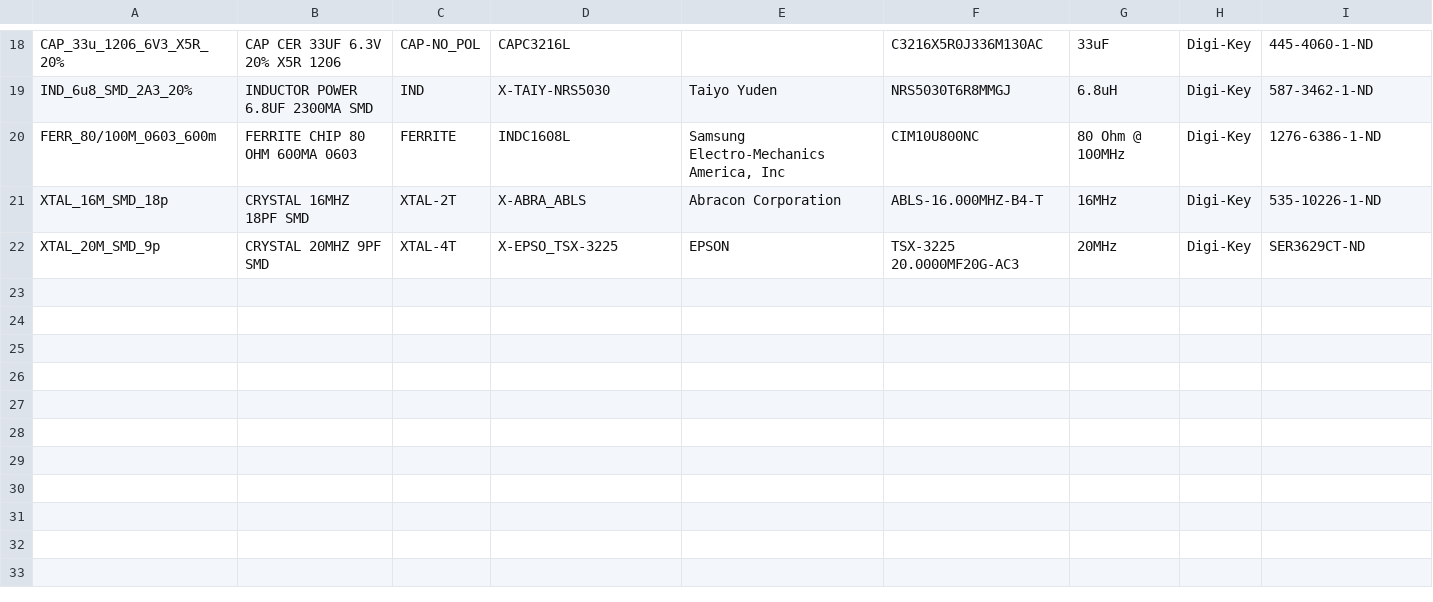
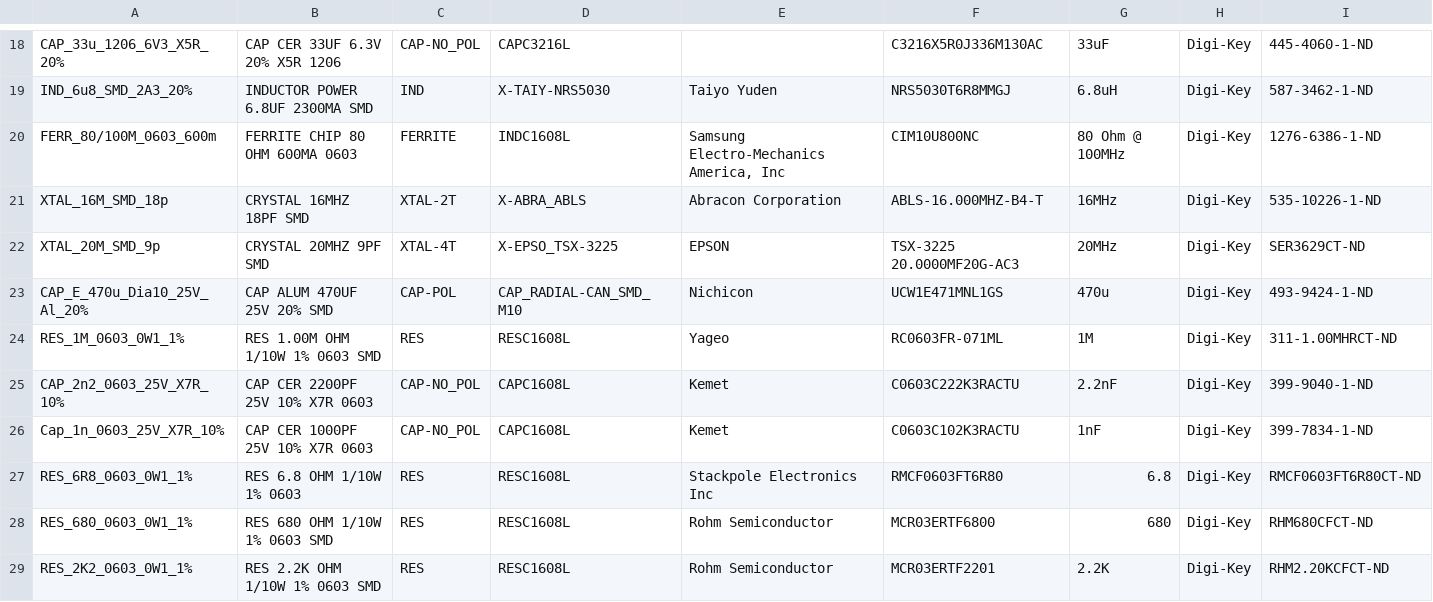
Before and after one commit to jcarrano/flyx5-libpcb, a CSV file: database/datasource/Passive.csv, drawn as a sheet; only a part is shown, gaps mark what is left out; the diff names each change by its address in the sheet, - before the commit and + after, or states it on an @@ line.

```diff
--- a/database/datasource/Passive.csv
+++ b/database/datasource/Passive.csv
+row 23: CAP_E_470u_Dia10_25V_Al_20% | CAP ALUM 470UF 25V 20% SMD | CAP-POL | CAP_RADIAL-CAN_SMD_M10 | Nichicon | UCW1E471MNL1GS | 470u | Digi-Key | 493-9424-1-ND
+row 24: RES_1M_0603_0W1_1% | RES 1.00M OHM 1/10W 1% 0603 SMD | RES | RESC1608L | Yageo | RC0603FR-071ML | 1M | Digi-Key | 311-1.00MHRCT-ND
+row 25: CAP_2n2_0603_25V_X7R_10% | CAP CER 2200PF 25V 10% X7R 0603 | CAP-NO_POL | CAPC1608L | Kemet | C0603C222K3RACTU | 2.2nF | Digi-Key | 399-9040-1-ND
+row 26: Cap_1n_0603_25V_X7R_10% | CAP CER 1000PF 25V 10% X7R 0603 | CAP-NO_POL | CAPC1608L | Kemet | C0603C102K3RACTU | 1nF | Digi-Key | 399-7834-1-ND
+row 27: RES_6R8_0603_0W1_1% | RES 6.8 OHM 1/10W 1% 0603 | RES | RESC1608L | Stackpole Electronics Inc | RMCF0603FT6R80 | 6.8 | Digi-Key | RMCF0603FT6R80CT-ND
+row 28: RES_680_0603_0W1_1% | RES 680 OHM 1/10W 1% 0603 SMD | RES | RESC1608L | Rohm Semiconductor | MCR03ERTF6800 | 680 | Digi-Key | RHM680CFCT-ND
+row 29: RES_2K2_0603_0W1_1% | RES 2.2K OHM 1/10W 1% 0603 SMD | RES | RESC1608L | Rohm Semiconductor | MCR03ERTF2201 | 2.2K | Digi-Key | RHM2.20KCFCT-ND
```
Also changed, not shown: database/datasource/Switch.csv, 19 other files.
